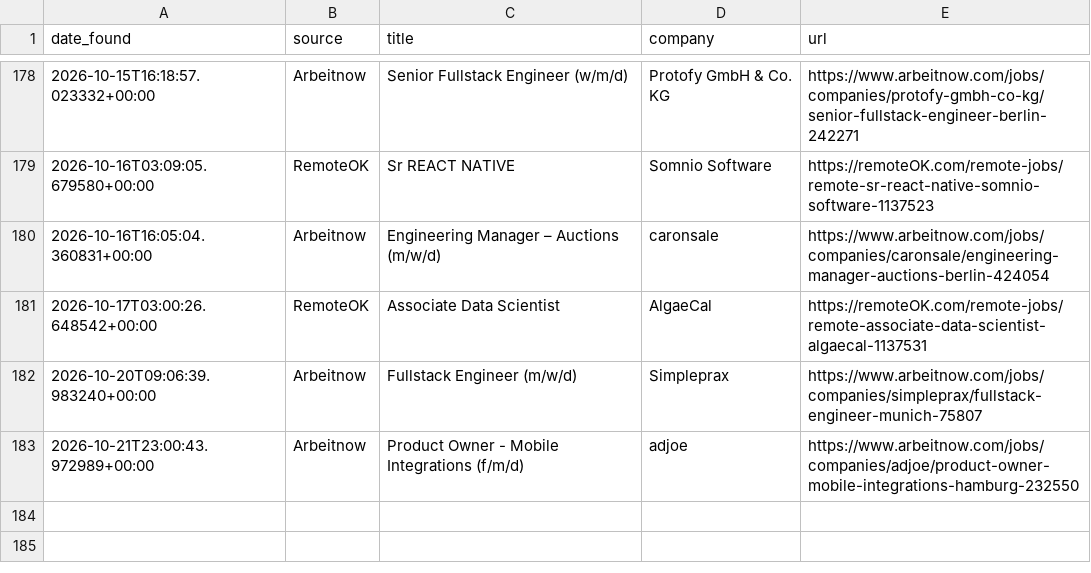
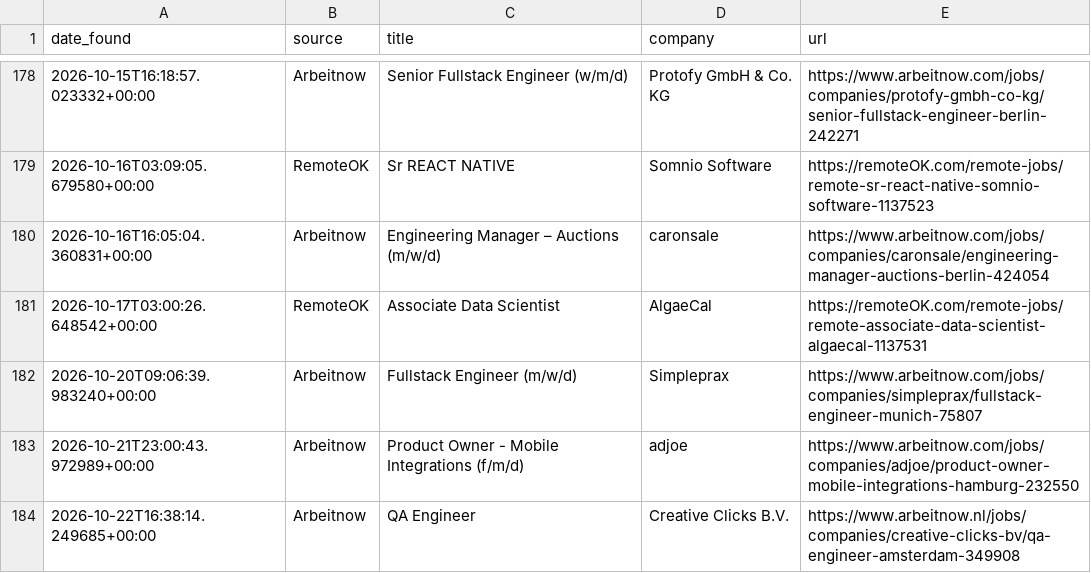
Before and after one commit to hitesh638/flutter-job-scraper, a CSV file: apply_via_platform.csv, drawn as a sheet; only a part is shown, gaps mark what is left out; the diff names each change by its address in the sheet, - before the commit and + after, or states it on an @@ line.

```diff
--- a/apply_via_platform.csv
+++ b/apply_via_platform.csv
+row 184: 2026-10-22T16:38:14.249685+00:00 | Arbeitnow | QA Engineer | Creative Clicks B.V. | https://www.arbeitnow.nl/jobs/companies/creative-clicks-bv/qa-engineer-amsterdam-349908
```
Also changed, not shown: jobs.csv, 2 other files.
